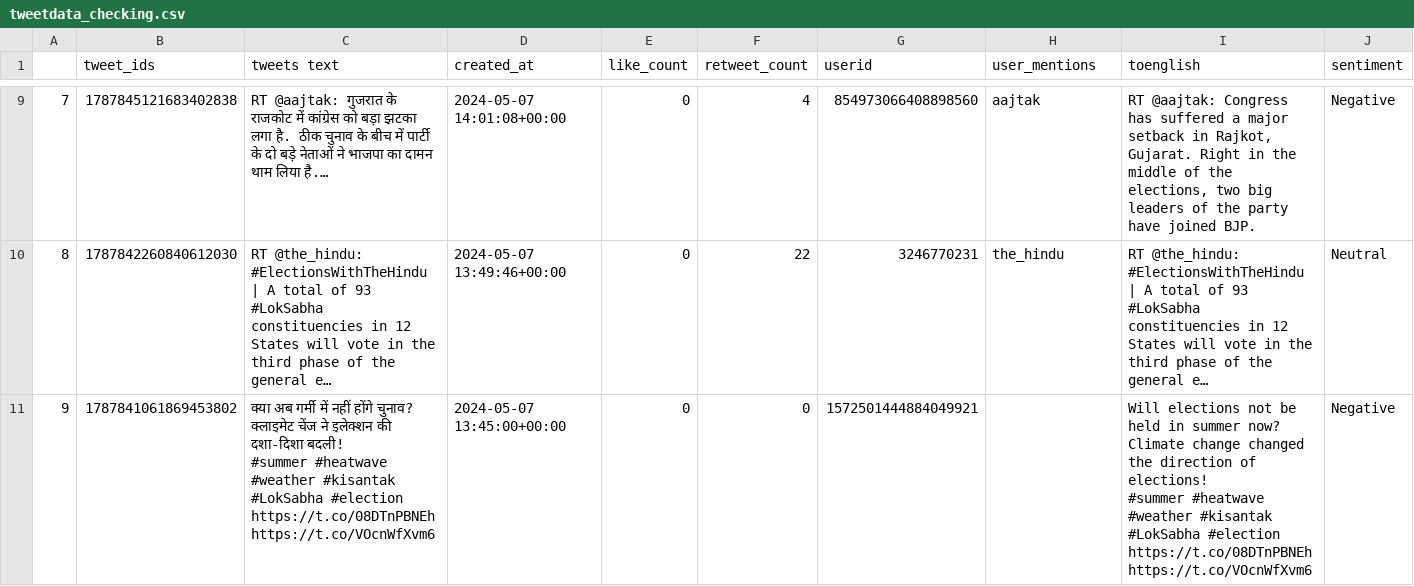
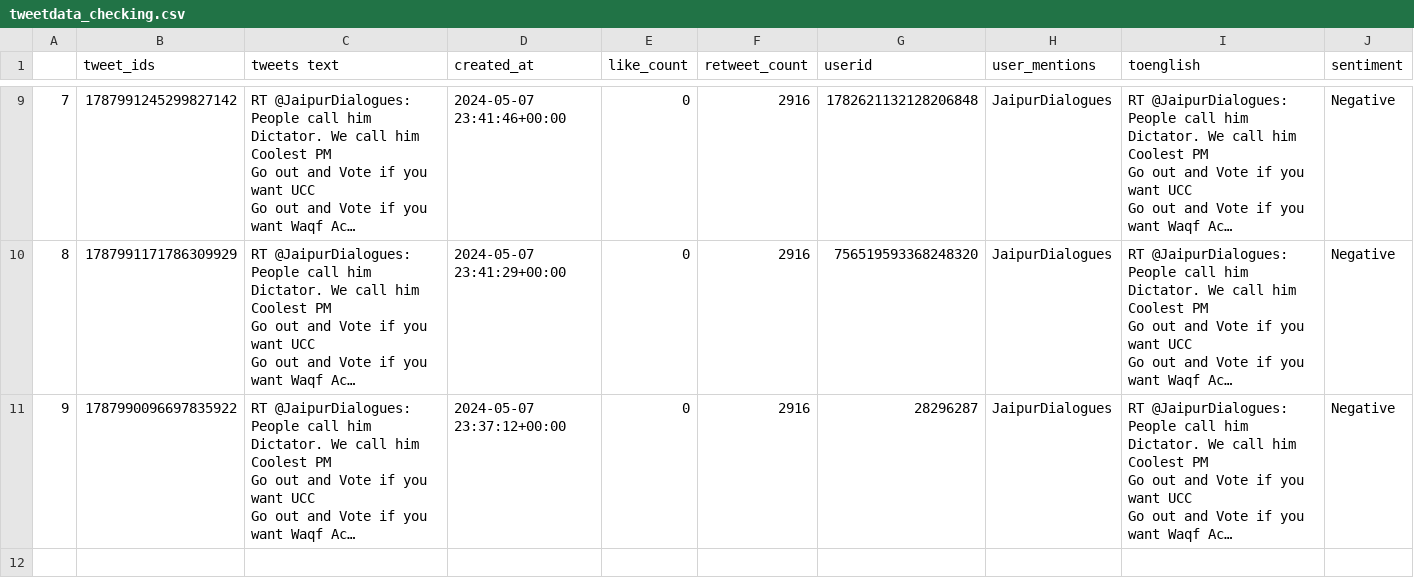
Before and after one commit to vinayaklearnsML2022/TWITTER_PROJECT, a CSV file: tweetdata_checking.csv, drawn as a sheet; only a part is shown, gaps mark what is left out; ↵ is a line break in a cell; the diff covers the shown part only; the diff names each change by its address in the sheet, - before the commit and + after, or states it on an @@ line.

```diff
--- a/tweetdata_checking.csv
+++ b/tweetdata_checking.csv
-B9 (tweet_ids): 1787845121683402838
+B9 (tweet_ids): 1787991245299827142
-C9 (tweets text): RT @aajtak: गुजरात के राजकोट में कांग्रेस को बड़ा झटका लगा है. ठीक चुनाव के बीच में पार्टी के दो बड़े नेताओं ने भाजपा का दामन थाम लिया है.…
+C9 (tweets text): RT @JaipurDialogues: People call him Dictator. We call him Coolest PM ↵ Go out and Vote if you want UCC ↵ Go out and Vote if you want Waqf Ac…
-D9 (created_at): 2024-05-07 14:01:08+00:00
+D9 (created_at): 2024-05-07 23:41:46+00:00
-F9 (retweet_count): 4
+F9 (retweet_count): 2916
-G9 (userid): 854973066408898560
+G9 (userid): 1782621132128206848
-H9 (user_mentions): aajtak
+H9 (user_mentions): JaipurDialogues
-I9 (toenglish): RT @aajtak: Congress has suffered a major setback in Rajkot, Gujarat. Right in the middle of the elections, two big leaders of the party have joined BJP.
+I9 (toenglish): RT @JaipurDialogues: People call him Dictator. We call him Coolest PM ↵ Go out and Vote if you want UCC ↵ Go out and Vote if you want Waqf Ac…
-B10 (tweet_ids): 1787842260840612030
+B10 (tweet_ids): 1787991171786309929
-C10 (tweets text): RT @the_hindu: #ElectionsWithTheHindu | A total of 93 #LokSabha constituencies in 12 States will vote in the third phase of the general e…
+C10 (tweets text): RT @JaipurDialogues: People call him Dictator. We call him Coolest PM ↵ Go out and Vote if you want UCC ↵ Go out and Vote if you want Waqf Ac…
-D10 (created_at): 2024-05-07 13:49:46+00:00
+D10 (created_at): 2024-05-07 23:41:29+00:00
-F10 (retweet_count): 22
+F10 (retweet_count): 2916
-G10 (userid): 3246770231
+G10 (userid): 756519593368248320
-H10 (user_mentions): the_hindu
+H10 (user_mentions): JaipurDialogues
-I10 (toenglish): RT @the_hindu: #ElectionsWithTheHindu | A total of 93 #LokSabha constituencies in 12 States will vote in the third phase of the general e…
+I10 (toenglish): RT @JaipurDialogues: People call him Dictator. We call him Coolest PM ↵ Go out and Vote if you want UCC ↵ Go out and Vote if you want Waqf Ac…
-J10 (sentiment): Neutral
+J10 (sentiment): Negative
-B11 (tweet_ids): 1787841061869453802
+B11 (tweet_ids): 1787990096697835922
-C11 (tweets text): क्या अब गर्मी में नहीं होंगे चुनाव? क्लाइमेट चेंज ने इलेक्शन की दशा-दिशा बदली! ↵ #summer #heatwave #weather #kisantak #LokSabha #election ↵ https://t.co/08DTnPBNEh https://t.co/VOcnWfXvm6
+C11 (tweets text): RT @JaipurDialogues: People call him Dictator. We call him Coolest PM ↵ Go out and Vote if you want UCC ↵ Go out and Vote if you want Waqf Ac…
-D11 (created_at): 2024-05-07 13:45:00+00:00
+D11 (created_at): 2024-05-07 23:37:12+00:00
-F11 (retweet_count): 0
+F11 (retweet_count): 2916
-G11 (userid): 1572501444884049921
+G11 (userid): 28296287
-H11 (user_mentions): (empty)
+H11 (user_mentions): JaipurDialogues
-I11 (toenglish): Will elections not be held in summer now? Climate change changed the direction of elections! ↵ #summer #heatwave #weather #kisantak #LokSabha #election ↵ https://t.co/08DTnPBNEh https://t.co/VOcnWfXvm6
+I11 (toenglish): RT @JaipurDialogues: People call him Dictator. We call him Coolest PM ↵ Go out and Vote if you want UCC ↵ Go out and Vote if you want Waqf Ac…
```
Also changed, not shown: 56 edited cells elsewhere in this file, 3 other files.
